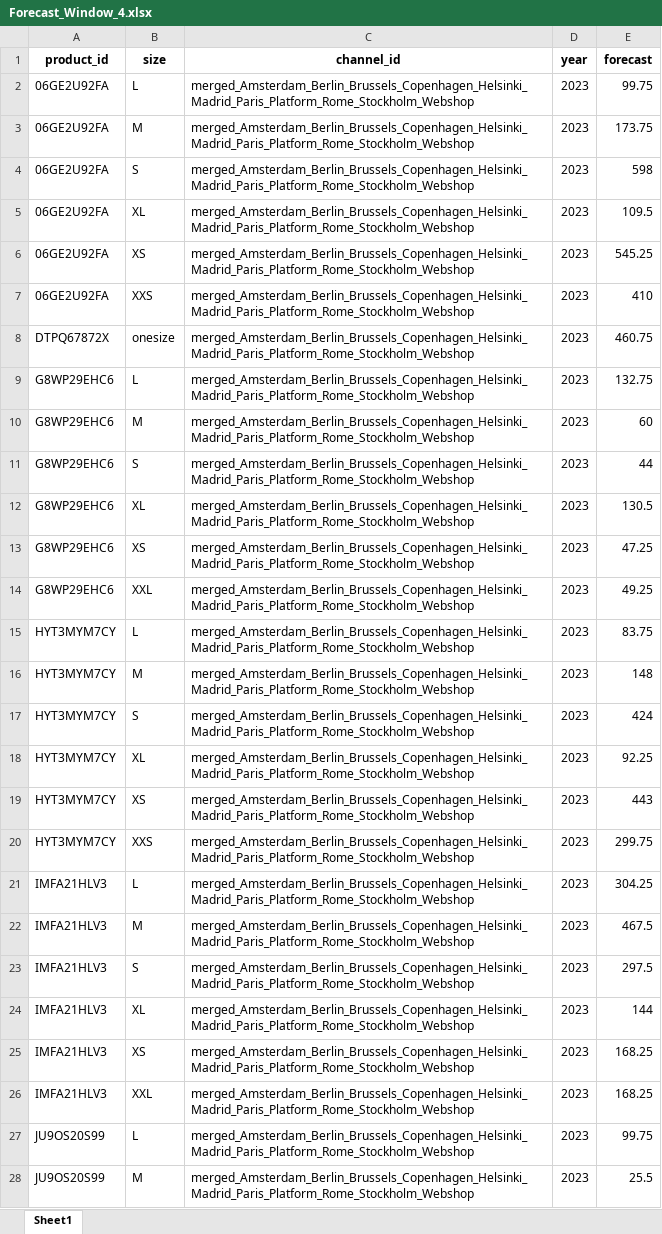
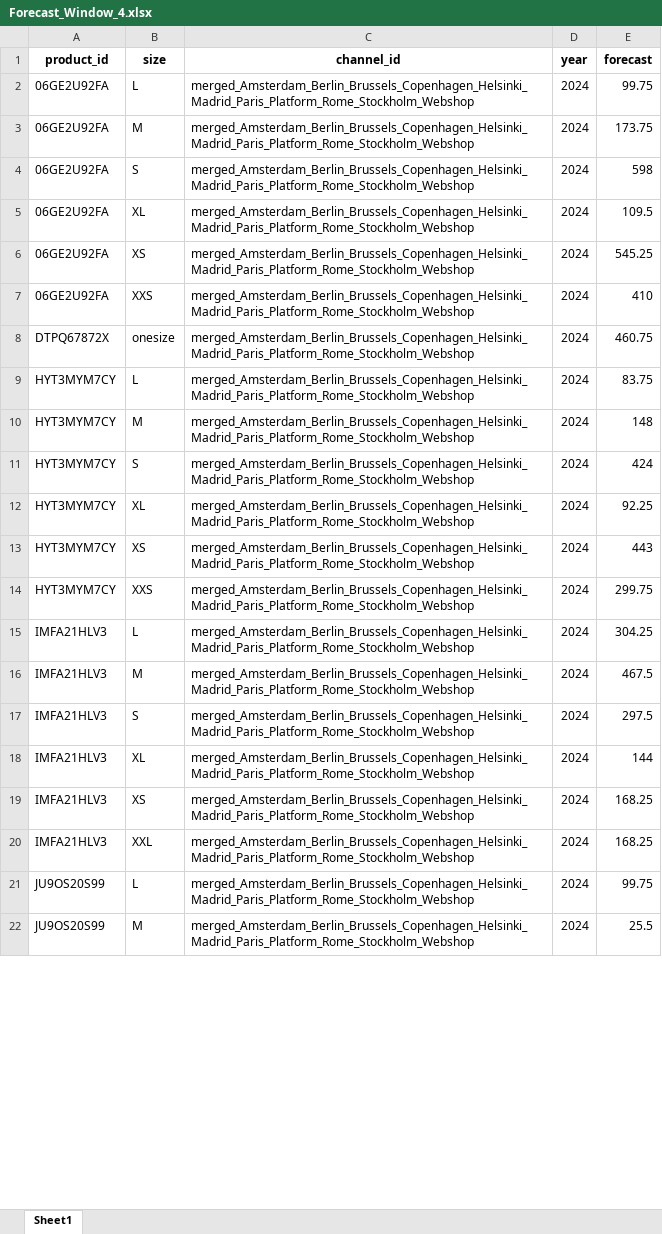
Before and after one commit to biekeleenknegt/SCM_GW, an Excel workbook: Forecasts_By_Window/Forecast_Window_4.xlsx, sheet Sheet1, drawn as a sheet; only a part is shown; values as stored, in another font and other column widths than the file's, no borders; removed rows and columns are numbered as before the commit, all else as after; the diff covers the shown part only; the diff names each change by its address in the sheet, - before the commit and + after, or states it on an @@ line.

```diff
--- a/Forecasts_By_Window/Forecast_Window_4.xlsx (sheet Sheet1)
+++ b/Forecasts_By_Window/Forecast_Window_4.xlsx (sheet Sheet1)
-D2:D8 (year): 2023
+D2:D8 (year): 2024
-row 9: G8WP29EHC6 | L | merged_Amsterdam_Berlin_Brussels_Copenhagen_Helsinki_Madrid_Paris_Platform_Rome_Stockholm_Webshop | 2023 | 132.75
-row 10: G8WP29EHC6 | M | merged_Amsterdam_Berlin_Brussels_Copenhagen_Helsinki_Madrid_Paris_Platform_Rome_Stockholm_Webshop | 2023 | 60
-row 11: G8WP29EHC6 | S | merged_Amsterdam_Berlin_Brussels_Copenhagen_Helsinki_Madrid_Paris_Platform_Rome_Stockholm_Webshop | 2023 | 44
-row 12: G8WP29EHC6 | XL | merged_Amsterdam_Berlin_Brussels_Copenhagen_Helsinki_Madrid_Paris_Platform_Rome_Stockholm_Webshop | 2023 | 130.5
-row 13: G8WP29EHC6 | XS | merged_Amsterdam_Berlin_Brussels_Copenhagen_Helsinki_Madrid_Paris_Platform_Rome_Stockholm_Webshop | 2023 | 47.25
-row 14: G8WP29EHC6 | XXL | merged_Amsterdam_Berlin_Brussels_Copenhagen_Helsinki_Madrid_Paris_Platform_Rome_Stockholm_Webshop | 2023 | 49.25
-D9:D22 (year): 2023
+D9:D22 (year): 2024
```
Also changed, not shown: 6 added rows, 6 removed rows and 16 edited cells elsewhere in this sheet, Forecasts_By_Window/Forecast_Window_1.xlsx, Forecasts_By_Window/Forecast_Window_2.xlsx, 20 other files.
